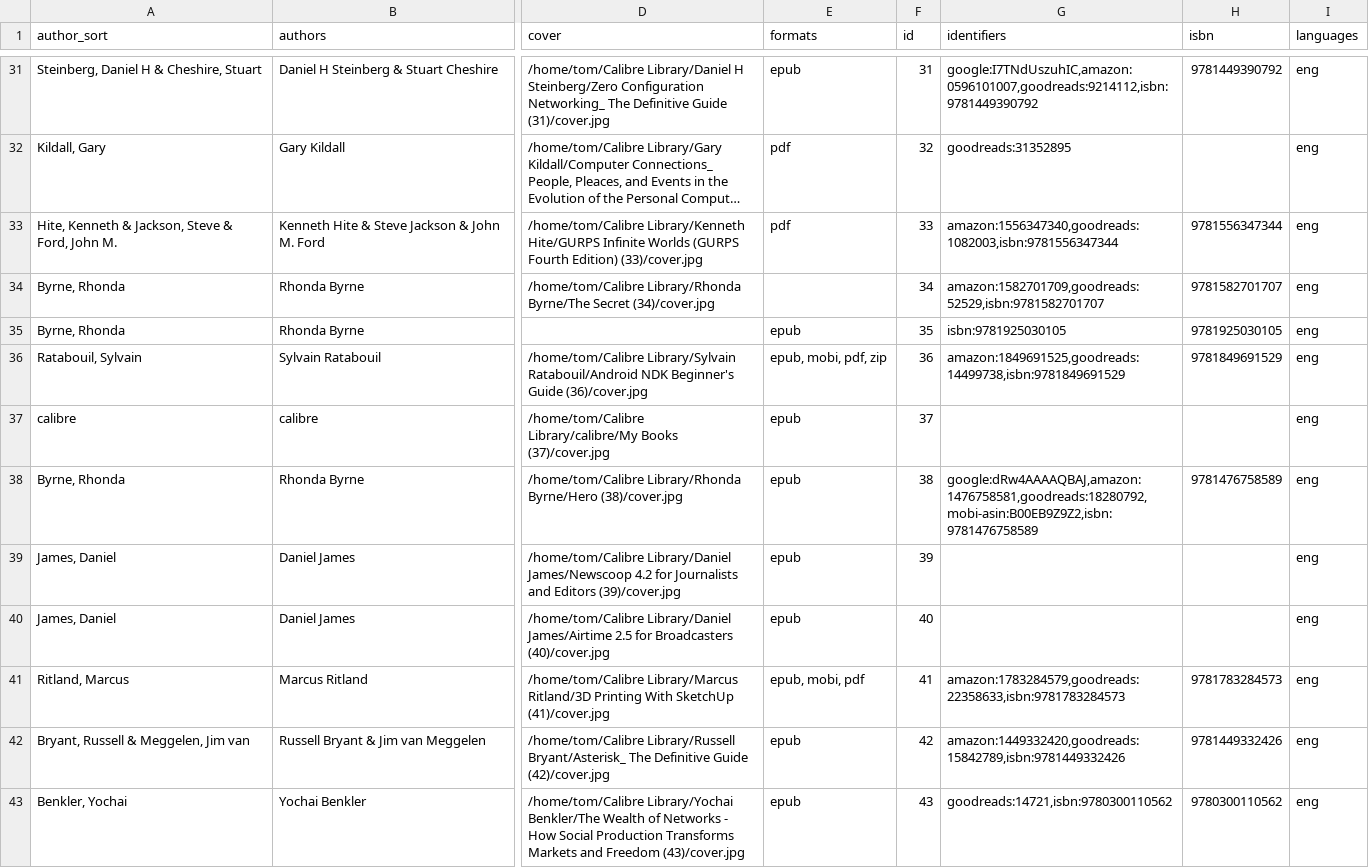
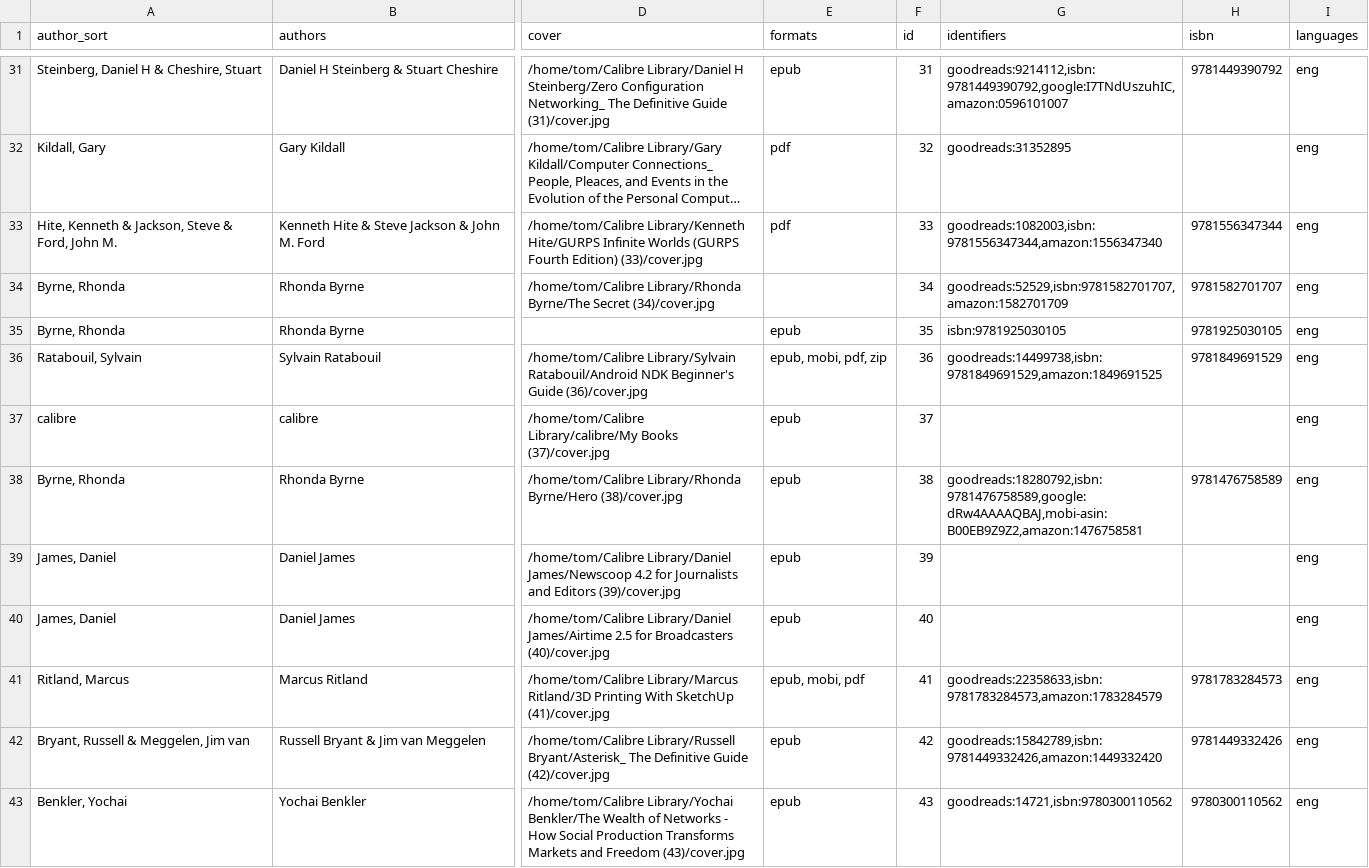
Before and after one commit to tomasparks/website, a CSV file: gobal/_data/books.csv, drawn as a sheet; only a part is shown, gaps mark what is left out; long unchanged cells end in …; the diff covers the shown part only; the diff names each change by its address in the sheet, - before the commit and + after, or states it on an @@ line.

```diff
--- a/gobal/_data/books.csv
+++ b/gobal/_data/books.csv
-G31 (identifiers): google:I7TNdUszuhIC,amazon:0596101007,goodreads:9214112,isbn:9781449390792
+G31 (identifiers): goodreads:9214112,isbn:9781449390792,google:I7TNdUszuhIC,amazon:0596101007
-G33 (identifiers): amazon:1556347340,goodreads:1082003,isbn:9781556347344
+G33 (identifiers): goodreads:1082003,isbn:9781556347344,amazon:1556347340
-G34 (identifiers): amazon:1582701709,goodreads:52529,isbn:9781582701707
+G34 (identifiers): goodreads:52529,isbn:9781582701707,amazon:1582701709
-G36 (identifiers): amazon:1849691525,goodreads:14499738,isbn:9781849691529
+G36 (identifiers): goodreads:14499738,isbn:9781849691529,amazon:1849691525
-G38 (identifiers): google:dRw4AAAAQBAJ,amazon:1476758581,goodreads:18280792,mobi-asin:B00EB9Z9Z2,isbn:9781476758589
+G38 (identifiers): goodreads:18280792,isbn:9781476758589,google:dRw4AAAAQBAJ,mobi-asin:B00EB9Z9Z2,amazon:1476758581
-G41 (identifiers): amazon:1783284579,goodreads:22358633,isbn:9781783284573
+G41 (identifiers): goodreads:22358633,isbn:9781783284573,amazon:1783284579
-G42 (identifiers): amazon:1449332420,goodreads:15842789,isbn:9781449332426
+G42 (identifiers): goodreads:15842789,isbn:9781449332426,amazon:1449332420
```
Also changed, not shown: 73 edited cells elsewhere in this file, 5 other files.
